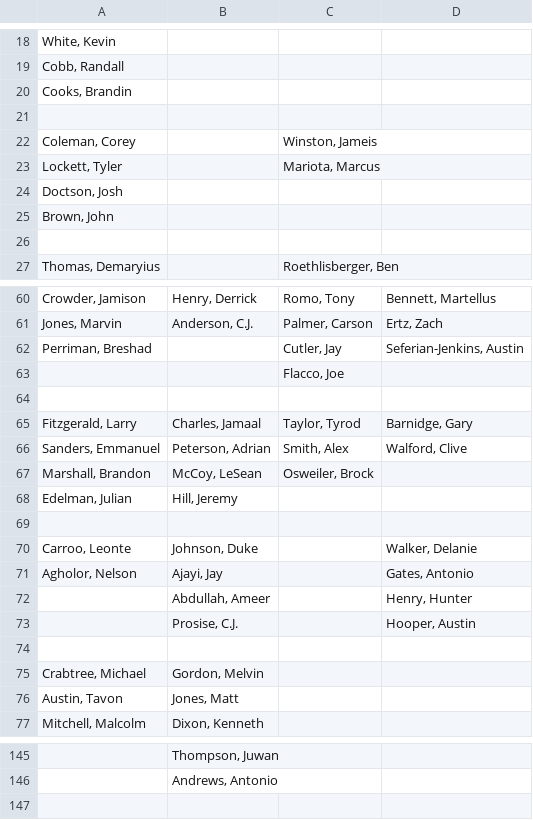
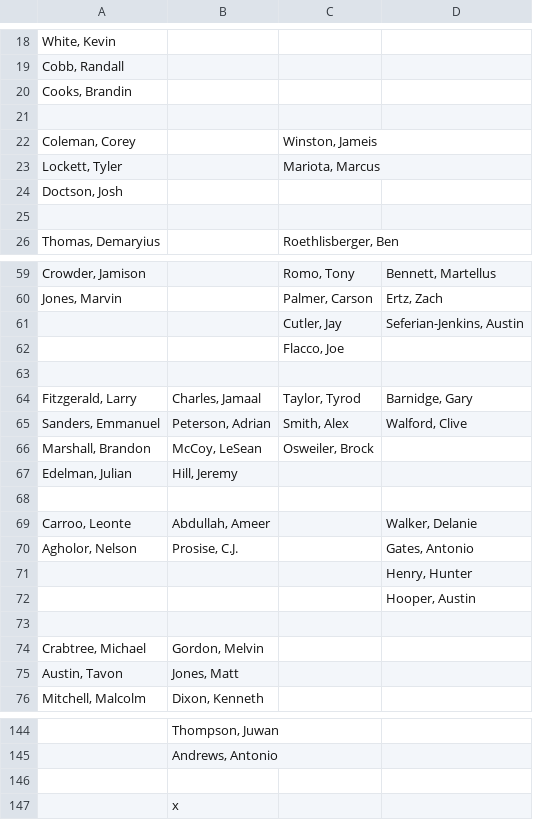
Before and after one commit to tiltedwindmills/draft-assist, a CSV file: src/main/resources/data/tiers.csv, drawn as a sheet; only a part is shown, gaps mark what is left out; the diff covers the shown part only.

```diff
--- a/src/main/resources/data/tiers.csv
+++ b/src/main/resources/data/tiers.csv
@@ -24,3 +24,2 @@
 "Doctson, Josh",,,
-"Brown, John",,,
 ,,,
@@ -60,4 +59,4 @@
-"Crowder, Jamison","Henry, Derrick","Romo, Tony","Bennett, Martellus"
-"Jones, Marvin","Anderson, C.J.","Palmer, Carson","Ertz, Zach"
-"Perriman, Breshad",,"Cutler, Jay","Seferian-Jenkins, Austin"
+"Crowder, Jamison",,"Romo, Tony","Bennett, Martellus"
+"Jones, Marvin",,"Palmer, Carson","Ertz, Zach"
+,,"Cutler, Jay","Seferian-Jenkins, Austin"
 ,,"Flacco, Joe",
@@ -69,6 +68,6 @@
 ,,,
-"Carroo, Leonte","Johnson, Duke",,"Walker, Delanie"
-"Agholor, Nelson","Ajayi, Jay",,"Gates, Antonio"
-,"Abdullah, Ameer",,"Henry, Hunter"
-,"Prosise, C.J.",,"Hooper, Austin"
+"Carroo, Leonte","Abdullah, Ameer",,"Walker, Delanie"
+"Agholor, Nelson","Prosise, C.J.",,"Gates, Antonio"
+,,,"Henry, Hunter"
+,,,"Hooper, Austin"
 ,,,
@@ -146 +145,3 @@
 ,"Andrews, Antonio",,
+,,,
+,x,,
```
Also changed, not shown: 2 added rows, 3 removed rows and 22 edited cells elsewhere in this file, src/main/resources/data/running-backs.csv, 2 other files.
